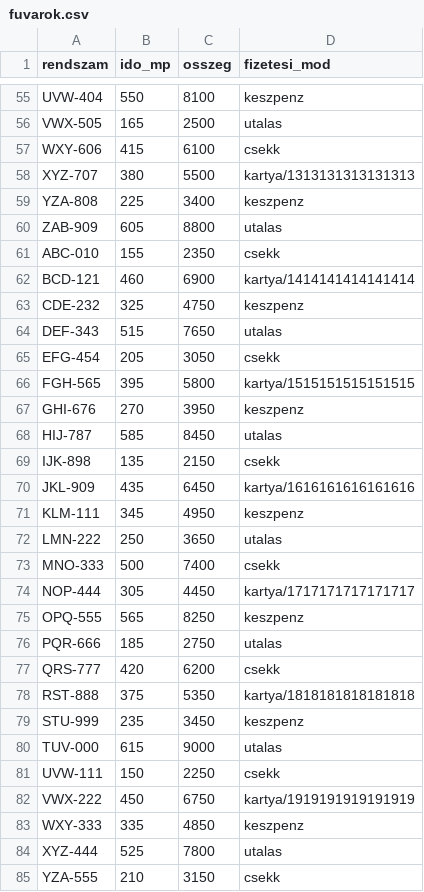
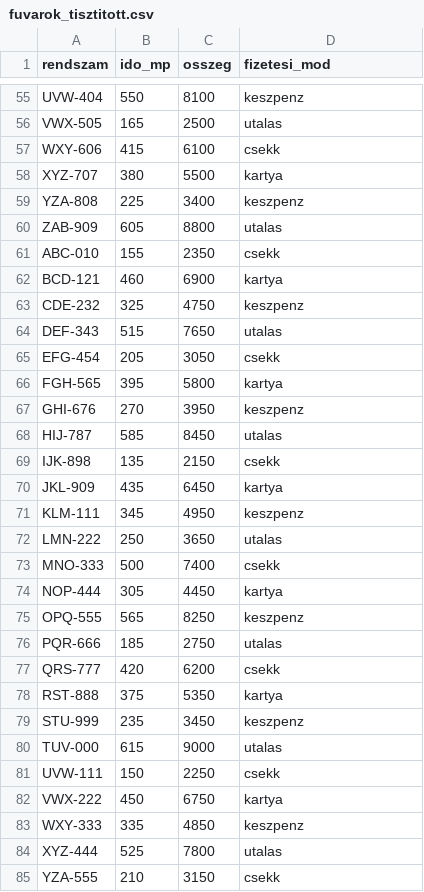
Before and after one commit to csillageri05-spec/Fuvarok, a CSV file: fuvarok_tisztitott.csv (was fuvarok.csv), drawn as a sheet; only a part is shown, gaps mark what is left out; the diff covers the shown part only.

```diff
--- a/fuvarok.csv
+++ b/fuvarok_tisztitott.csv
@@ -57,3 +57,3 @@ VWX-505,165,2500,utalas
 WXY-606,415,6100,csekk
-XYZ-707,380,5500,kartya/1313131313131313
+XYZ-707,380,5500,kartya
 YZA-808,225,3400,keszpenz
@@ -61,3 +61,3 @@ ZAB-909,605,8800,utalas
 ABC-010,155,2350,csekk
-BCD-121,460,6900,kartya/1414141414141414
+BCD-121,460,6900,kartya
 CDE-232,325,4750,keszpenz
@@ -65,3 +65,3 @@ DEF-343,515,7650,utalas
 EFG-454,205,3050,csekk
-FGH-565,395,5800,kartya/1515151515151515
+FGH-565,395,5800,kartya
 GHI-676,270,3950,keszpenz
@@ -69,3 +69,3 @@ HIJ-787,585,8450,utalas
 IJK-898,135,2150,csekk
-JKL-909,435,6450,kartya/1616161616161616
+JKL-909,435,6450,kartya
 KLM-111,345,4950,keszpenz
@@ -73,3 +73,3 @@ LMN-222,250,3650,utalas
 MNO-333,500,7400,csekk
-NOP-444,305,4450,kartya/1717171717171717
+NOP-444,305,4450,kartya
 OPQ-555,565,8250,keszpenz
@@ -77,3 +77,3 @@ PQR-666,185,2750,utalas
 QRS-777,420,6200,csekk
-RST-888,375,5350,kartya/1818181818181818
+RST-888,375,5350,kartya
 STU-999,235,3450,keszpenz
@@ -81,3 +81,3 @@ TUV-000,615,9000,utalas
 UVW-111,150,2250,csekk
-VWX-222,450,6750,kartya/1919191919191919
+VWX-222,450,6750,kartya
 WXY-333,335,4850,keszpenz
```
Also changed, not shown: 21 edited cells elsewhere in this file.
